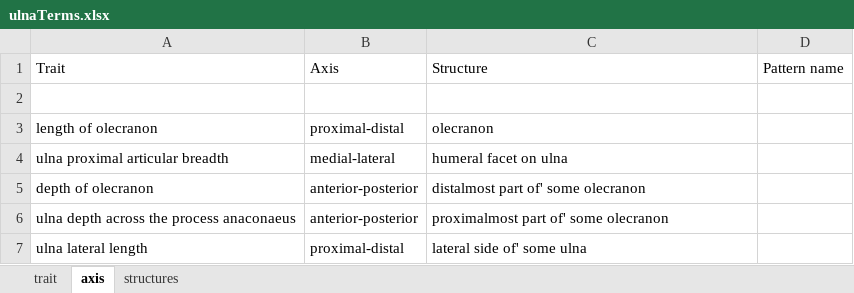
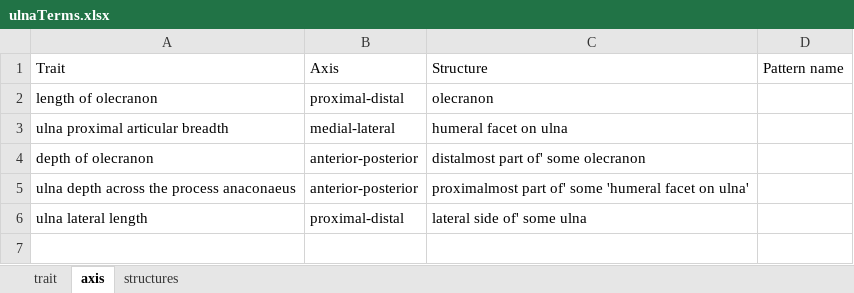
Before and after one commit to futres/fovt, an Excel workbook: terms/ulnaTerms.xlsx, sheet axis, drawn as a sheet; values as stored, in another font and other column widths than the file's, no borders; removed rows and columns are numbered as before the commit, all else as after; the diff names each change by its address in the sheet, - before the commit and + after, or states it on an @@ line.

Commit message:
added ulna terms

```diff
--- a/terms/ulnaTerms.xlsx (sheet axis)
+++ b/terms/ulnaTerms.xlsx (sheet axis)
-row 2: (empty)
-C5: proximalmost part of' some olecranon
+C5: proximalmost part of' some 'humeral facet on ulna'
```
Also changed, not shown: sheet trait, terms/masterMapping.xlsx, 1 other file.
